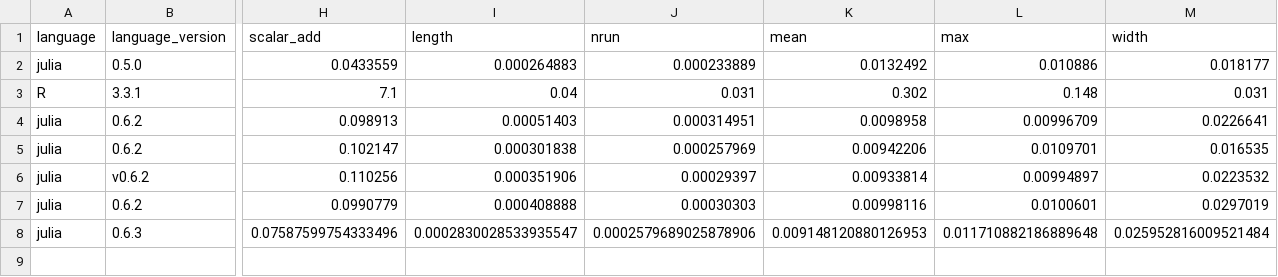
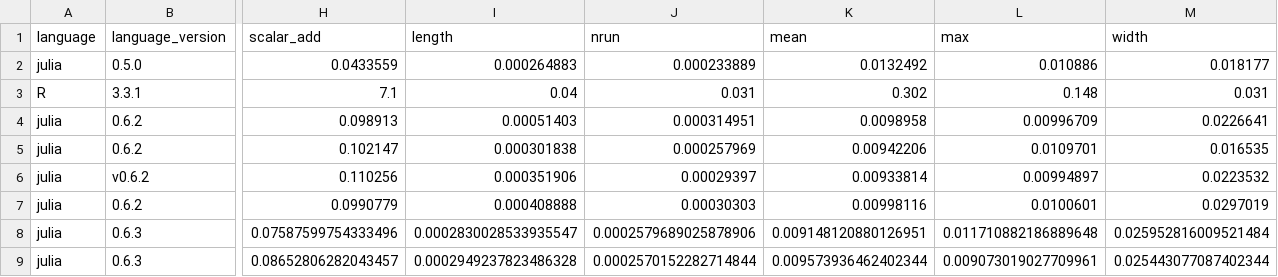
Before and after one commit to phaverty/RLEVectors.jl, a CSV file: benchmark/rle.timings.csv, drawn as a sheet; only a part is shown, gaps mark what is left out; rows hold the shown columns only; the diff names each change by its address in the sheet, - before the commit and + after, or states it on an @@ line.

Commit message:
optimization for getindex(rle, unit_range)

```diff
--- a/benchmark/rle.timings.csv
+++ b/benchmark/rle.timings.csv
-K8 (mean): 0.009148120880126953
+K8 (mean): 0.009148120880126951
+row 9: julia | 0.6.3 | 0.08652806282043457 | 0.0002949237823486328 | 0.0002570152282714844 | 0.009573936462402344 | 0.009073019027709961 | 0.025443077087402344
```
Also changed, not shown: 8 other files.
